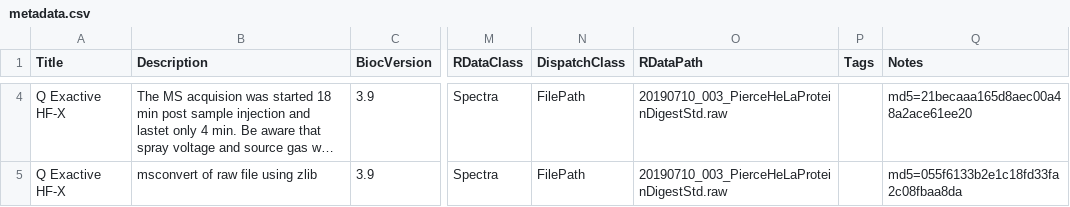
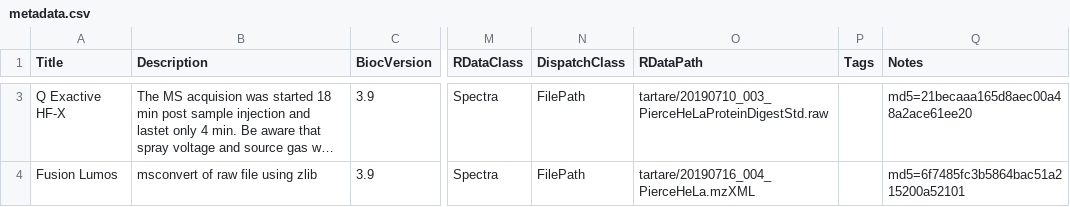
Before and after one commit to cpanse/tartare, a CSV file: inst/extdata/metadata.csv, drawn as a sheet; only a part is shown, gaps mark what is left out; long unchanged cells end in …; addresses are those after the commit; the diff covers the shown part only; the diff names each change by its address in the sheet, - before the commit and + after, or states it on an @@ line.

Commit message:
fix md5

```diff
--- a/inst/extdata/metadata.csv
+++ b/inst/extdata/metadata.csv
-O3 (RDataPath): 20190710_003_PierceHeLaProteinDigestStd.raw
+O3 (RDataPath): tartare/20190710_003_PierceHeLaProteinDigestStd.raw
-A4 (Title): Q Exactive HF-X
+A4 (Title): Fusion Lumos
-O4 (RDataPath): 20190710_003_PierceHeLaProteinDigestStd.raw
+O4 (RDataPath): tartare/20190716_004_PierceHeLa.mzXML
-Q4 (Notes): md5=055f6133b2e1c18fd33fa2c08fbaa8da
+Q4 (Notes): md5=6f7485fc3b5864bac51a215200a52101
```
Also changed, not shown: 1 added row, 1 removed row and 3 edited cells elsewhere in this file.
